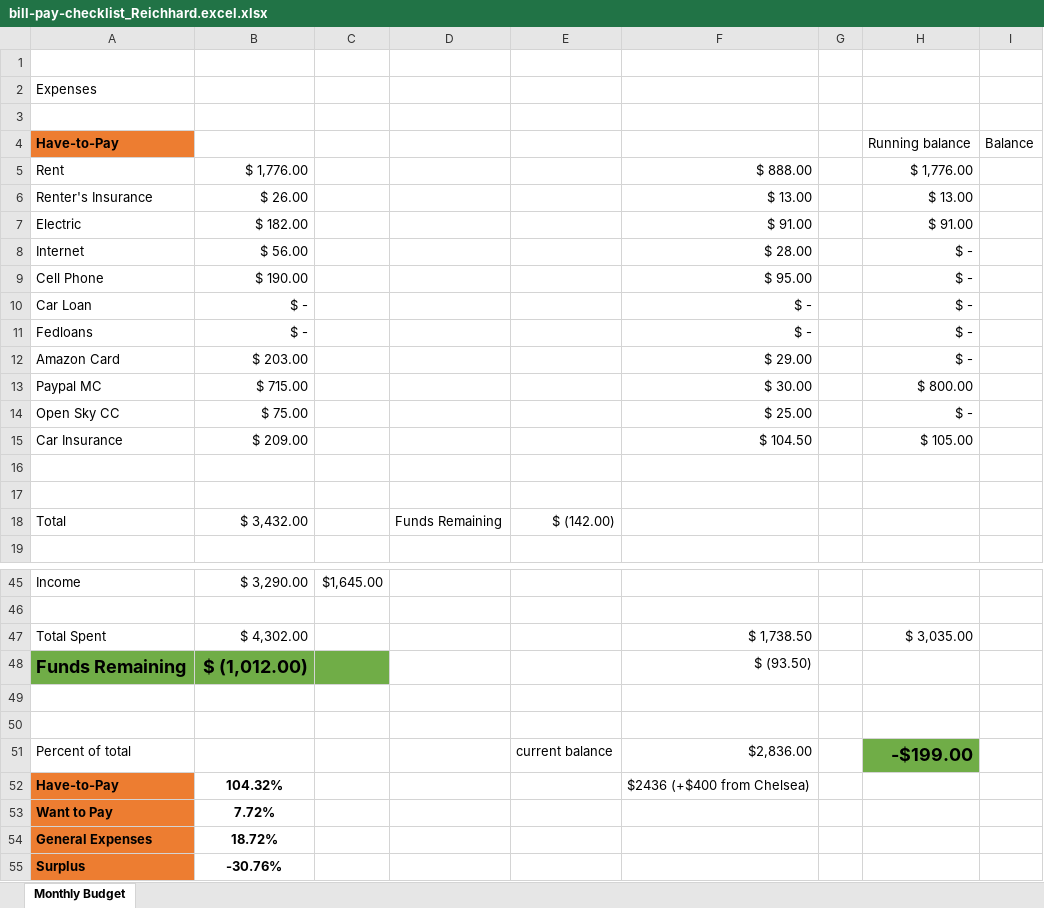
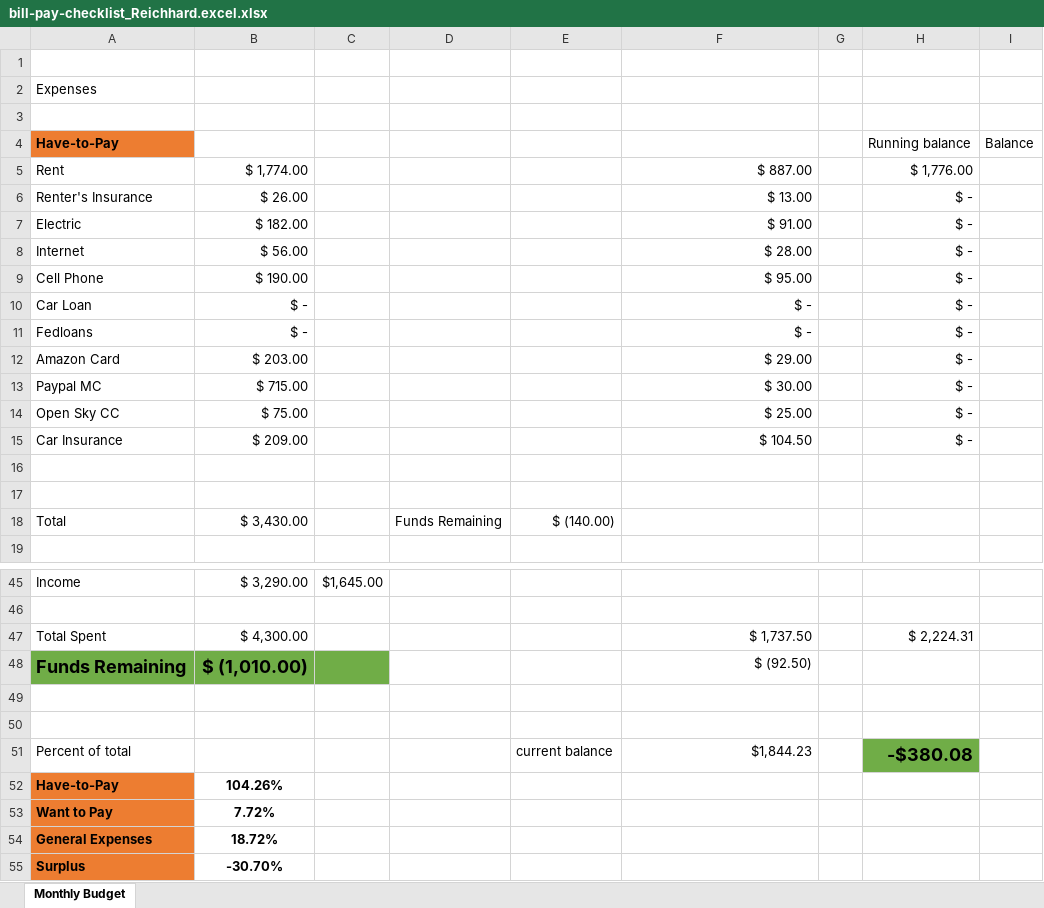
Before and after one commit to rreichhard/hello-world, an Excel workbook: bill-pay-checklist_Reichhard.excel.xlsx, sheet Monthly Budget, drawn as a sheet; only a part is shown, gaps mark what is left out; values as stored, in another font and other column widths than the file's, no borders; removed rows and columns are numbered as before the commit, all else as after; the diff covers the shown part only; the diff names each change by its address in the sheet, - before the commit and + after, or states it on an @@ line.

Commit message:
updating bill-pay

```diff
--- a/bill-pay-checklist_Reichhard.excel.xlsx (sheet Monthly Budget)
+++ b/bill-pay-checklist_Reichhard.excel.xlsx (sheet Monthly Budget)
-B5: $ 1,776.00
+B5: $ 1,774.00
-F5: $ 888.00
+F5: $ 887.00
-H6: $ 13.00
+H6: $ -
-H7: $ 91.00
+H7: $ -
-H13: $ 800.00
+H13: $ -
-H15: $ 105.00
+H15: $ -
-B18: $ 3,432.00
+B18: $ 3,430.00
-E18: $ (142.00)
+E18: $ (140.00)
-row 47: Total Spent | $ 4,302.00 |  |  |  | $ 1,738.50 |  | $ 3,035.00
+row 47: Total Spent | $ 4,300.00 |  |  |  | $ 1,737.50 |  | $ 2,224.31
-B48: $ (1,012.00)
+B48: $ (1,010.00)
-F48: $ (93.50)
+F48: $ (92.50)
-F51: $2,836.00
+F51: $1,844.23
-H51: -$199.00
+H51: -$380.08
-B52: 104.32%
+B52: 104.26%
-F52: $2436 (+$400 from Chelsea)
+F52: (empty)
-B55: -30.76%
+B55: -30.70%
```
Also changed, not shown: 4 edited cells elsewhere in this sheet.
